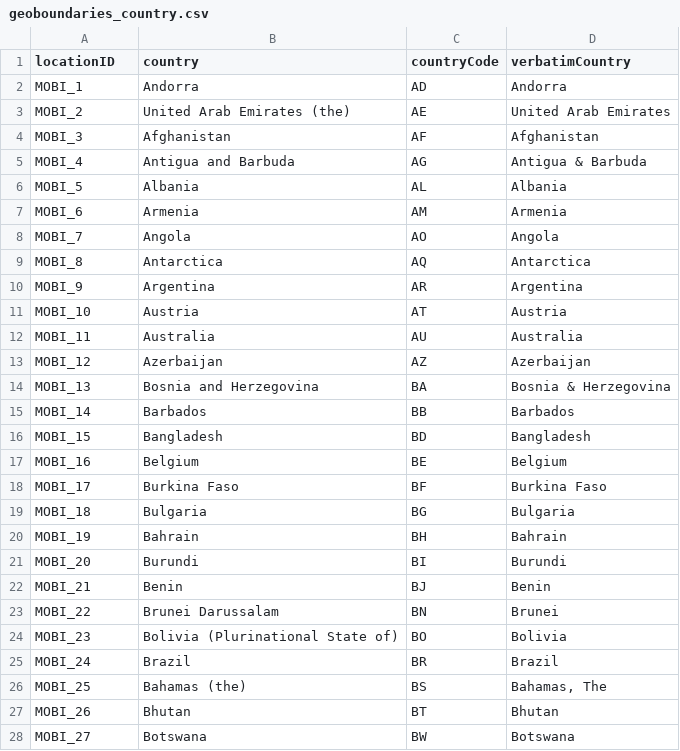
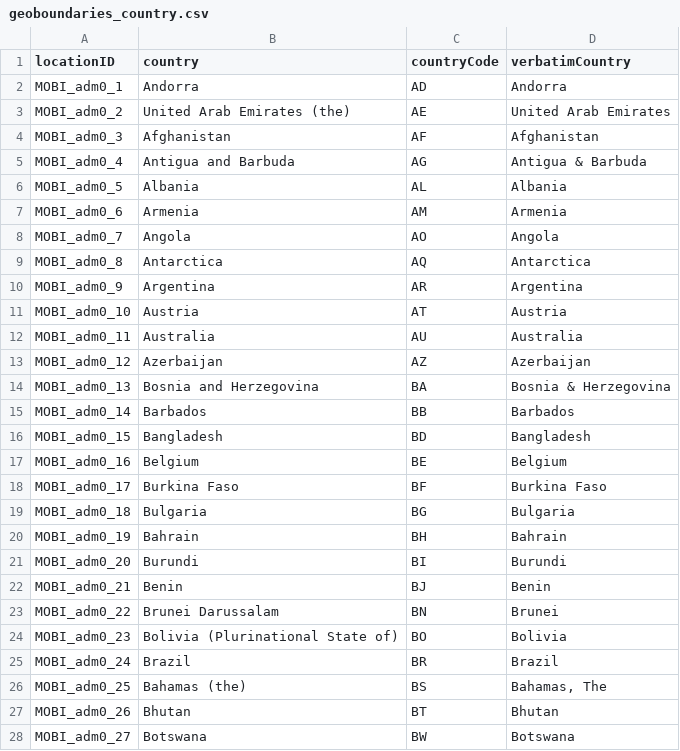
Before and after one commit to RegRed-project/geographic_entities, a CSV file: geoboundaries_country.csv, drawn as a sheet; only a part is shown; the diff covers the shown part only.

Commit message:
Updated Geoboundaries ids for country and stateProvince

```diff
--- a/geoboundaries_country.csv
+++ b/geoboundaries_country.csv
@@ -1,28 +1,28 @@
 locationID,country,countryCode,verbatimCountry
-MOBI_1,Andorra,AD,Andorra
-MOBI_2,United Arab Emirates (the),AE,United Arab Emirates
-MOBI_3,Afghanistan,AF,Afghanistan
-MOBI_4,Antigua and Barbuda,AG,Antigua & Barbuda
-MOBI_5,Albania,AL,Albania
-MOBI_6,Armenia,AM,Armenia
-MOBI_7,Angola,AO,Angola
-MOBI_8,Antarctica,AQ,Antarctica
-MOBI_9,Argentina,AR,Argentina
-MOBI_10,Austria,AT,Austria
-MOBI_11,Australia,AU,Australia
-MOBI_12,Azerbaijan,AZ,Azerbaijan
-MOBI_13,Bosnia and Herzegovina,BA,Bosnia & Herzegovina
-MOBI_14,Barbados,BB,Barbados
-MOBI_15,Bangladesh,BD,Bangladesh
-MOBI_16,Belgium,BE,Belgium
-MOBI_17,Burkina Faso,BF,Burkina Faso
-MOBI_18,Bulgaria,BG,Bulgaria
-MOBI_19,Bahrain,BH,Bahrain
-MOBI_20,Burundi,BI,Burundi
-MOBI_21,Benin,BJ,Benin
-MOBI_22,Brunei Darussalam,BN,Brunei
-MOBI_23,Bolivia (Plurinational State of),BO,Bolivia
-MOBI_24,Brazil,BR,Brazil
-MOBI_25,Bahamas (the),BS,"Bahamas, The"
-MOBI_26,Bhutan,BT,Bhutan
-MOBI_27,Botswana,BW,Botswana
+MOBI_adm0_1,Andorra,AD,Andorra
+MOBI_adm0_2,United Arab Emirates (the),AE,United Arab Emirates
+MOBI_adm0_3,Afghanistan,AF,Afghanistan
+MOBI_adm0_4,Antigua and Barbuda,AG,Antigua & Barbuda
+MOBI_adm0_5,Albania,AL,Albania
+MOBI_adm0_6,Armenia,AM,Armenia
+MOBI_adm0_7,Angola,AO,Angola
+MOBI_adm0_8,Antarctica,AQ,Antarctica
+MOBI_adm0_9,Argentina,AR,Argentina
+MOBI_adm0_10,Austria,AT,Austria
+MOBI_adm0_11,Australia,AU,Australia
+MOBI_adm0_12,Azerbaijan,AZ,Azerbaijan
+MOBI_adm0_13,Bosnia and Herzegovina,BA,Bosnia & Herzegovina
+MOBI_adm0_14,Barbados,BB,Barbados
+MOBI_adm0_15,Bangladesh,BD,Bangladesh
+MOBI_adm0_16,Belgium,BE,Belgium
+MOBI_adm0_17,Burkina Faso,BF,Burkina Faso
+MOBI_adm0_18,Bulgaria,BG,Bulgaria
+MOBI_adm0_19,Bahrain,BH,Bahrain
+MOBI_adm0_20,Burundi,BI,Burundi
+MOBI_adm0_21,Benin,BJ,Benin
+MOBI_adm0_22,Brunei Darussalam,BN,Brunei
+MOBI_adm0_23,Bolivia (Plurinational State of),BO,Bolivia
+MOBI_adm0_24,Brazil,BR,Brazil
+MOBI_adm0_25,Bahamas (the),BS,"Bahamas, The"
+MOBI_adm0_26,Bhutan,BT,Bhutan
+MOBI_adm0_27,Botswana,BW,Botswana
```
Also changed, not shown: 171 edited cells elsewhere in this file, 1 other file.
